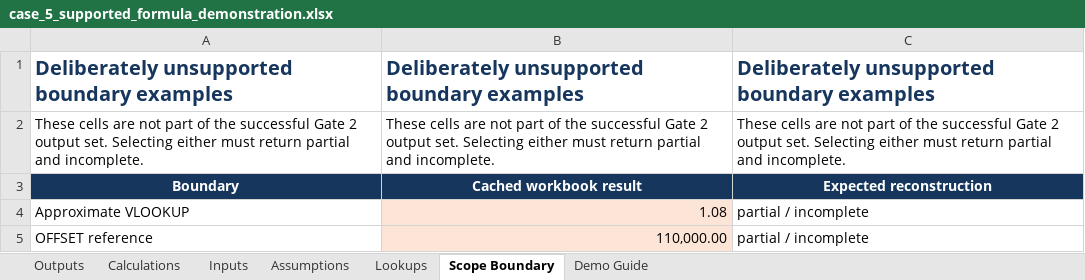
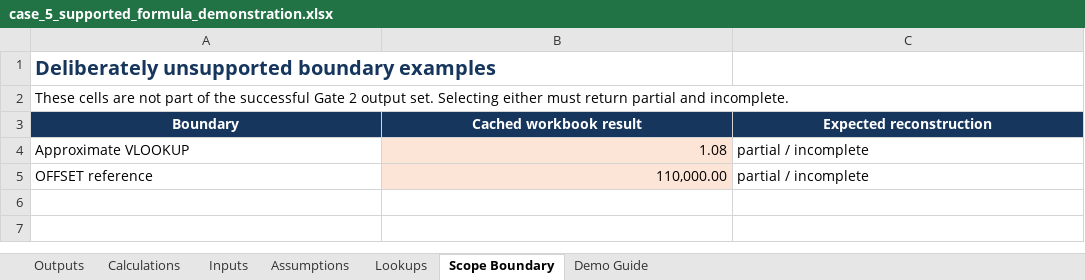
Before and after one commit to ISHUKLA/Excel-Audit-agent, an Excel workbook: demo/workbooks/case_5_supported_formula_demonstration.xlsx, sheet Scope Boundary, drawn as a sheet; values as stored, in another font and other column widths than the file's, no borders; the diff names each change by its address in the sheet, - before the commit and + after, or states it on an @@ line.

```diff
--- a/demo/workbooks/case_5_supported_formula_demonstration.xlsx (sheet Scope Boundary)
+++ b/demo/workbooks/case_5_supported_formula_demonstration.xlsx (sheet Scope Boundary)
-B1 (Cached workbook result): Deliberately unsupported boundary examples
+B1 (Cached workbook result): (empty)
-C1 (Expected reconstruction): Deliberately unsupported boundary examples
+C1 (Expected reconstruction): (empty)
-B2 (Cached workbook result): These cells are not part of the successful Gate 2 output set. Selecting either must return partial and incomplete.
+B2 (Cached workbook result): (empty)
-C2 (Expected reconstruction): These cells are not part of the successful Gate 2 output set. Selecting either must return partial and incomplete.
+C2 (Expected reconstruction): (empty)
```
Also changed, not shown: sheet Outputs, sheet Assumptions, sheet Calculations, sheet Inputs, sheet Demo Guide, sheet Lookups, outputs/ai2_2026_demo_pack_20260824/case_5_supported_formula_demonstration.xlsx, 17 other files.
